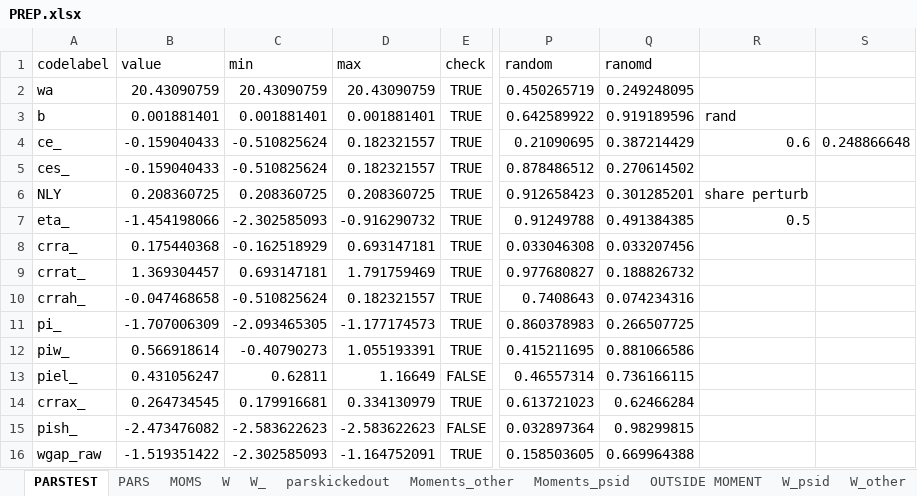
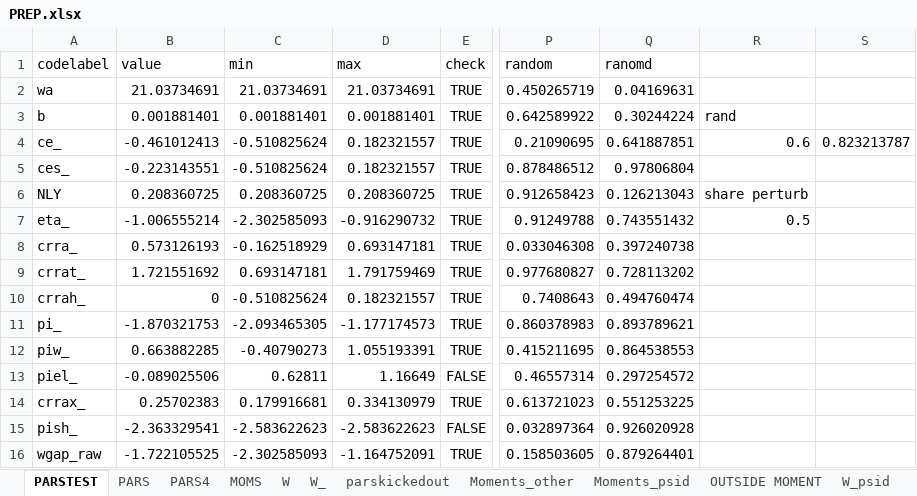
Before and after one commit to tranosov/JMP, an Excel workbook: input/PREP.xlsx, sheet PARSTEST, drawn as a sheet; only a part is shown, gaps mark what is left out; values as stored, in another font and other column widths than the file's, no borders; the diff covers the shown part only; the diff names each change by its address in the sheet, - before the commit and + after, or states it on an @@ line.

```diff
--- a/input/PREP.xlsx (sheet PARSTEST)
+++ b/input/PREP.xlsx (sheet PARSTEST)
+sheet tab: PARS4
-B2 (value): 20.43090759
+B2 (value): 21.03734691
-C2 (min): 20.43090759
+C2 (min): 21.03734691
-D2 (max): 20.43090759
+D2 (max): 21.03734691
-Q2 (ranomd): 0.249248095
+Q2 (ranomd): 0.04169631
-Q3 (ranomd): 0.919189596
+Q3 (ranomd): 0.30244224
-B4 (value): -0.159040433
+B4 (value): -0.461012413
-Q4 (ranomd): 0.387214429
+Q4 (ranomd): 0.641887851
-S4: 0.248866648
+S4: 0.823213787
-B5 (value): -0.159040433
+B5 (value): -0.223143551
-Q5 (ranomd): 0.270614502
+Q5 (ranomd): 0.97806804
-Q6 (ranomd): 0.301285201
+Q6 (ranomd): 0.126213043
-B7 (value): -1.454198066
+B7 (value): -1.006555214
-Q7 (ranomd): 0.491384385
+Q7 (ranomd): 0.743551432
-B8 (value): 0.175440368
+B8 (value): 0.573126193
-Q8 (ranomd): 0.033207456
+Q8 (ranomd): 0.397240738
-B9 (value): 1.369304457
+B9 (value): 1.721551692
-Q9 (ranomd): 0.188826732
+Q9 (ranomd): 0.728113202
-B10 (value): -0.047468658
+B10 (value): 0
-Q10 (ranomd): 0.074234316
+Q10 (ranomd): 0.494760474
-B11 (value): -1.707006309
+B11 (value): -1.870321753
-Q11 (ranomd): 0.266507725
+Q11 (ranomd): 0.893789621
-B12 (value): 0.566918614
+B12 (value): 0.663882285
-Q12 (ranomd): 0.881066586
+Q12 (ranomd): 0.864538553
-B13 (value): 0.431056247
+B13 (value): -0.089025506
-Q13 (ranomd): 0.736166115
+Q13 (ranomd): 0.297254572
-B14 (value): 0.264734545
+B14 (value): 0.25702383
-Q14 (ranomd): 0.62466284
+Q14 (ranomd): 0.551253225
-B15 (value): -2.473476082
+B15 (value): -2.363329541
-Q15 (ranomd): 0.98299815
+Q15 (ranomd): 0.926020928
-B16 (value): -1.519351422
+B16 (value): -1.722105525
-Q16 (ranomd): 0.669964388
+Q16 (ranomd): 0.879264401
```
Also changed, not shown: 68 edited cells elsewhere in this sheet, sheet PARS, sheet OUTSIDE MOMENT, sheet Moments_psid, formulas that keep their value, 10 other files.
